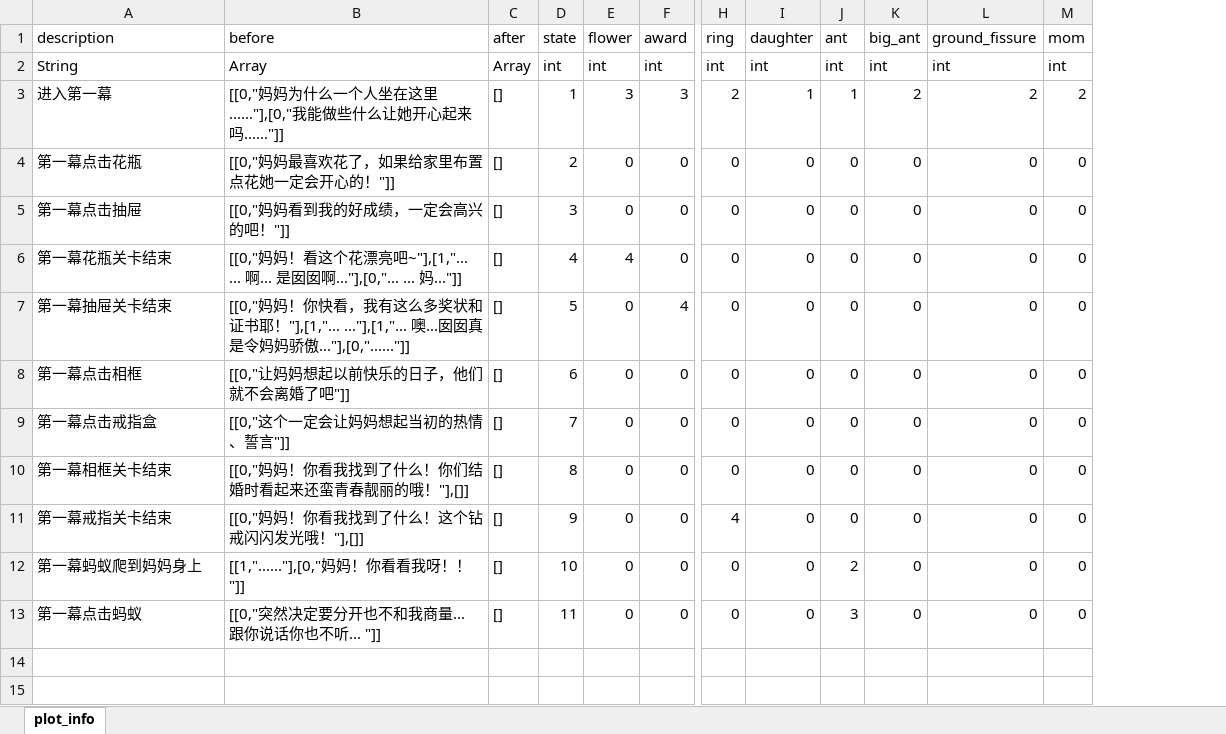
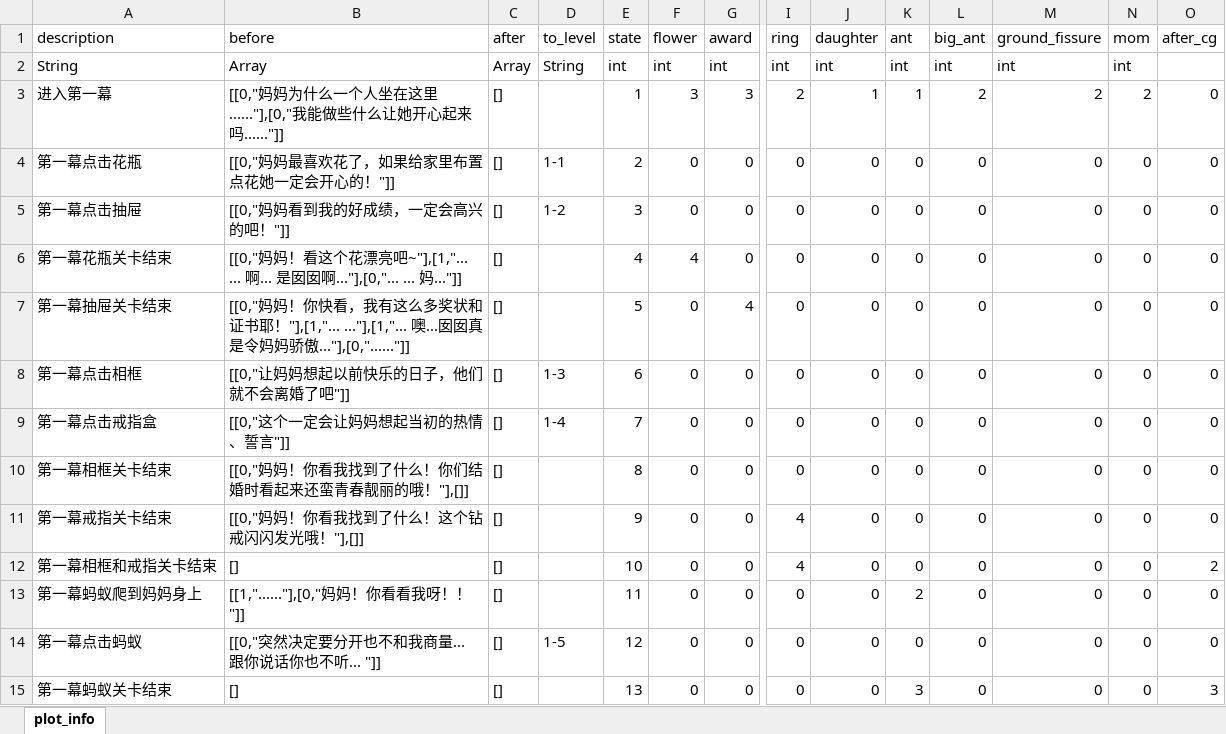
Before and after one commit to vmjcv/sunset, an Excel workbook: game/data/excel/plot_info.xlsx, sheet plot_info, drawn as a sheet; only a part is shown, gaps mark what is left out; values as stored, in another font and other column widths than the file's, no borders; addresses are those after the commit; rows hold the shown columns only; the diff names each change by its address in the sheet, - before the commit and + after, or states it on an @@ line.

```diff
--- a/game/data/excel/plot_info.xlsx (sheet plot_info)
+++ b/game/data/excel/plot_info.xlsx (sheet plot_info)
+column D (to_level), rows 2-9: String |  | 1-1 | 1-2 |  |  | 1-3 | 1-4; row 14: 1-5
+column O (after_cg), rows 3-11: all 0; rows 13-14: 0 | 0
+row 12: 第一幕相框和戒指关卡结束 | [] | [] |  | 10 | 0 | 0 | 4 | 0 | 0 | 0 | 0 | 0 | 2
-E13 (state): 10
+E13 (state): 11
-E14 (state): 11
+E14 (state): 12
-K14 (ant): 3
+K14 (ant): 0
+row 15: 第一幕蚂蚁关卡结束 | [] | [] |  | 13 | 0 | 0 | 0 | 0 | 3 | 0 | 0 | 0 | 3
```
Also changed, not shown: game/data/excel/level_info.xlsx, 4 other files.
